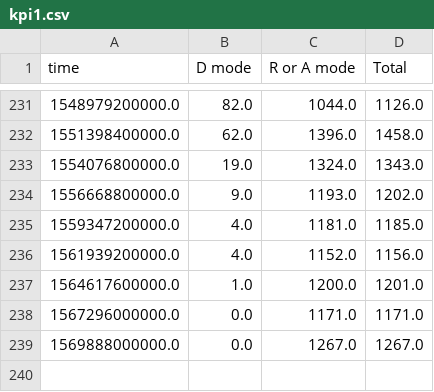
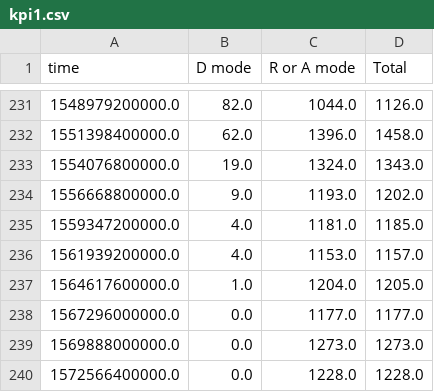
Before and after one commit to quai20/argo_kpi, a CSV file: kpi1.csv, drawn as a sheet; only a part is shown, gaps mark what is left out.

```diff
--- a/kpi1.csv
+++ b/kpi1.csv
@@ -235,5 +235,6 @@ time,D mode,R or A mode,Total
 1559347200000.0,4.0,1181.0,1185.0
-1561939200000.0,4.0,1152.0,1156.0
-1564617600000.0,1.0,1200.0,1201.0
-1567296000000.0,0.0,1171.0,1171.0
-1569888000000.0,0.0,1267.0,1267.0
+1561939200000.0,4.0,1153.0,1157.0
+1564617600000.0,1.0,1204.0,1205.0
+1567296000000.0,0.0,1177.0,1177.0
+1569888000000.0,0.0,1273.0,1273.0
+1572566400000.0,0.0,1228.0,1228.0
```
Also changed, not shown: kpi2.csv.
